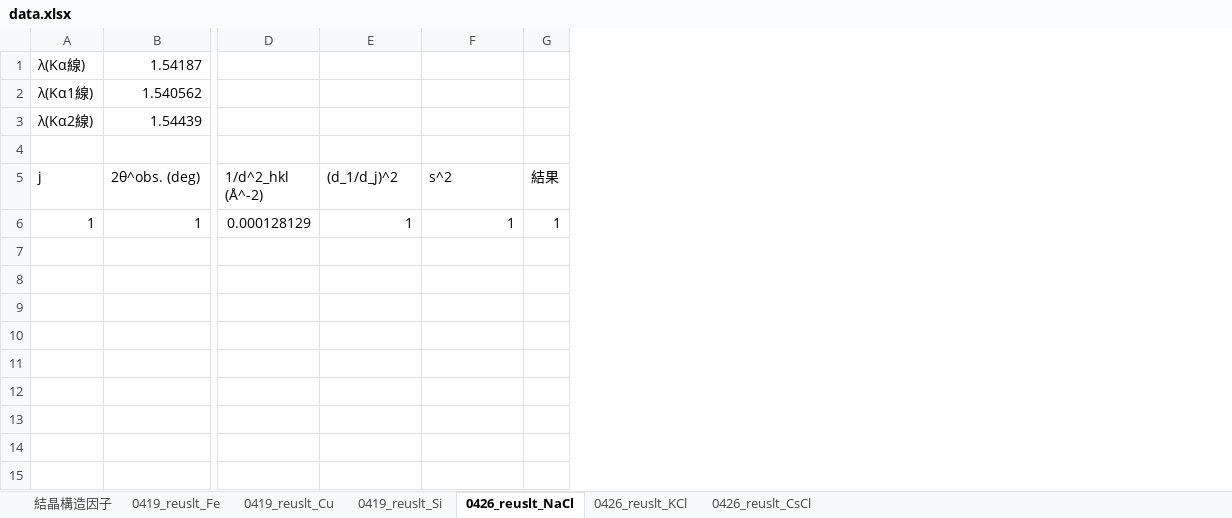
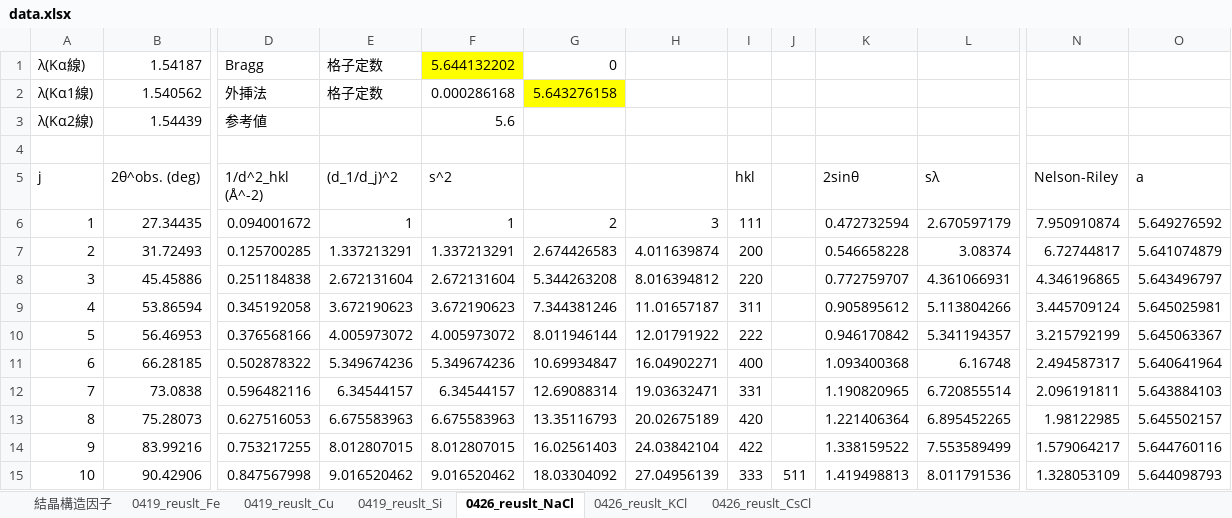
Before and after one commit to xiang-gong3944/----, an Excel workbook: 2024_04_19_X線/data/data.xlsx, sheet 0426_reuslt_NaCl, drawn as a sheet; only a part is shown, gaps mark what is left out; values as stored, in another font and other column widths than the file's, no borders; removed rows and columns are numbered as before the commit, all else as after; rows hold the shown columns only; the diff covers the shown part only; the diff names each change by its address in the sheet, - before the commit and + after, or states it on an @@ line.

```diff
--- a/2024_04_19_X線/data/data.xlsx (sheet 0426_reuslt_NaCl)
+++ b/2024_04_19_X線/data/data.xlsx (sheet 0426_reuslt_NaCl)
-column G (結果), row 6: 1
+column G, rows 1-6: 0 | 5.643276158 |  |  |  | 2
+column H, row 6: 3
+column I (hkl), row 6: 111
+column J, empty
+column K (2sinθ), row 6: 0.472732594
+column L (sλ), row 6: 2.670597179
+column N (Nelson-Riley), row 6: 7.950910874
+column O (a), row 6: 5.649276592
-D1 (1/d^2_hkl (Å^-2)): (empty)
+D1 (1/d^2_hkl (Å^-2)): Bragg
-E1:E2 ((d_1/d_j)^2): (empty)
+E1:E2 ((d_1/d_j)^2): 格子定数
-F1 (s^2): (empty)
+F1 (s^2): 5.644132202
-F1 fill: none
+F1 fill: #FFFF00
-D2 (1/d^2_hkl (Å^-2)): (empty)
+D2 (1/d^2_hkl (Å^-2)): 外挿法
-F2 (s^2): (empty)
+F2 (s^2): 0.000286168
-D3 (1/d^2_hkl (Å^-2)): (empty)
+D3 (1/d^2_hkl (Å^-2)): 参考値
-F3 (s^2): (empty)
+F3 (s^2): 5.6
-B6 (2θ^obs. (deg)): 1
+B6 (2θ^obs. (deg)): 27.34435
-D6 (1/d^2_hkl (Å^-2)): 0.000128129
+D6 (1/d^2_hkl (Å^-2)): 0.094001672
+row 7: 2 | 31.72493 | 0.125700285 | 1.337213291 | 1.337213291 | 2.674426583 | 4.011639874 | 200 |  | 0.546658228 | 3.08374 | 6.72744817 | 5.641074879
+row 8: 3 | 45.45886 | 0.251184838 | 2.672131604 | 2.672131604 | 5.344263208 | 8.016394812 | 220 |  | 0.772759707 | 4.361066931 | 4.346196865 | 5.643496797
+row 9: 4 | 53.86594 | 0.345192058 | 3.672190623 | 3.672190623 | 7.344381246 | 11.01657187 | 311 |  | 0.905895612 | 5.113804266 | 3.445709124 | 5.645025981
+row 10: 5 | 56.46953 | 0.376568166 | 4.005973072 | 4.005973072 | 8.011946144 | 12.01791922 | 222 |  | 0.946170842 | 5.341194357 | 3.215792199 | 5.645063367
+row 11: 6 | 66.28185 | 0.502878322 | 5.349674236 | 5.349674236 | 10.69934847 | 16.04902271 | 400 |  | 1.093400368 | 6.16748 | 2.494587317 | 5.640641964
+row 12: 7 | 73.0838 | 0.596482116 | 6.34544157 | 6.34544157 | 12.69088314 | 19.03632471 | 331 |  | 1.190820965 | 6.720855514 | 2.096191811 | 5.643884103
+row 13: 8 | 75.28073 | 0.627516053 | 6.675583963 | 6.675583963 | 13.35116793 | 20.02675189 | 420 |  | 1.221406364 | 6.895452265 | 1.98122985 | 5.645502157
+row 14: 9 | 83.99216 | 0.753217255 | 8.012807015 | 8.012807015 | 16.02561403 | 24.03842104 | 422 |  | 1.338159522 | 7.553589499 | 1.579064217 | 5.644760116
+row 15: 10 | 90.42906 | 0.847567998 | 9.016520462 | 9.016520462 | 18.03304092 | 27.04956139 | 333 | 511 | 1.419498813 | 8.011791536 | 1.328053109 | 5.644098793
```
Also changed, not shown: 1 added column and 1 edited cell elsewhere in this sheet, sheet 0426_reuslt_CsCl, sheet 0426_reuslt_KCl, sheet 結晶構造因子, sheet 0419_reuslt_Si, sheet 0419_reuslt_Cu, sheet 0419_reuslt_Fe, formulas that keep their value, 12 other files.
